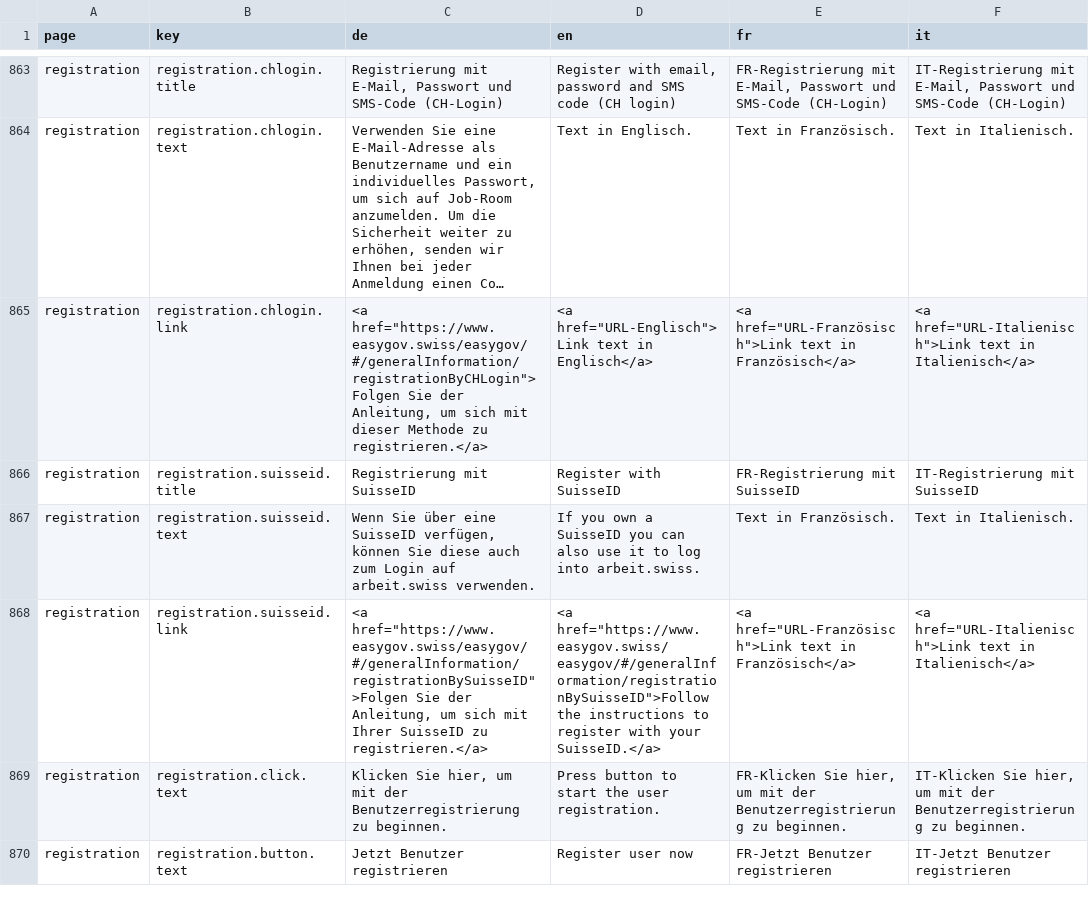
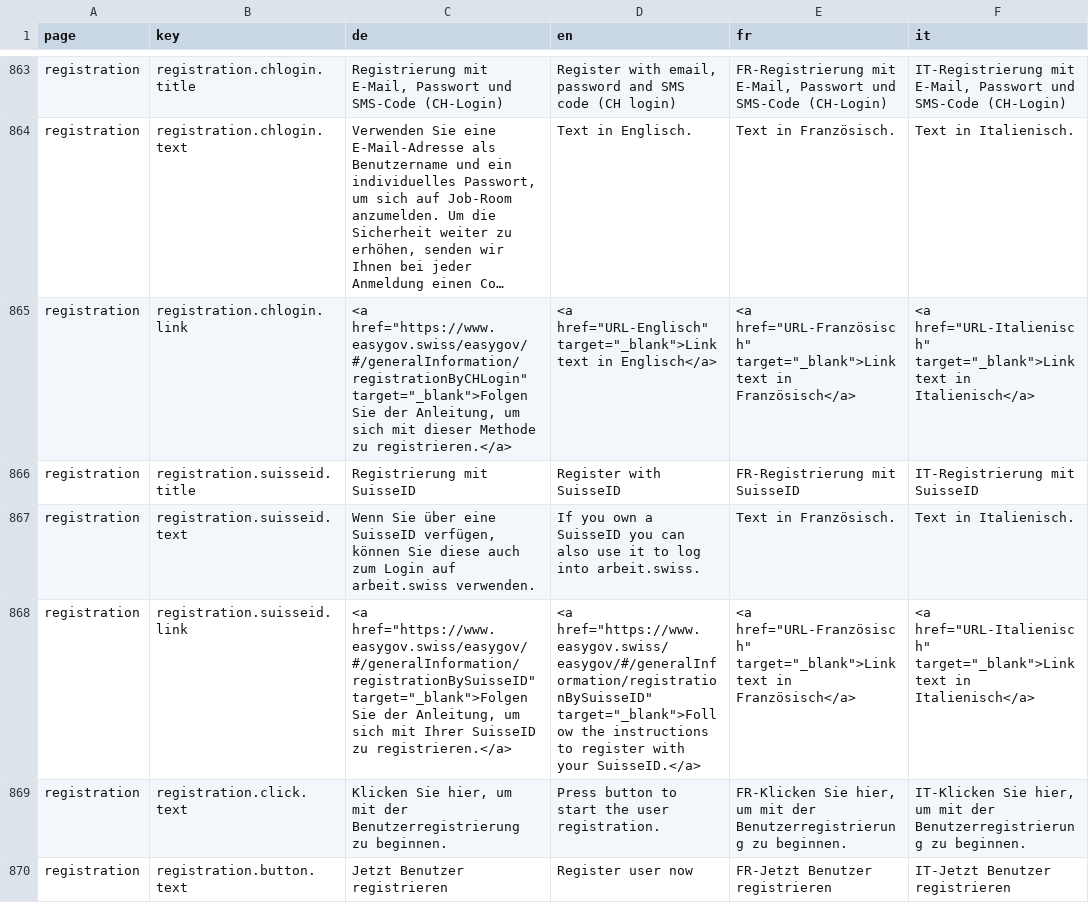
Before and after one commit to Eisfresser/jobroom2, a CSV file: src/main/webapp/i18n/translations.csv, drawn as a sheet; only a part is shown, gaps mark what is left out; long unchanged cells end in …; the diff names each change by its address in the sheet, - before the commit and + after, or states it on an @@ line.

Commit message:
Open external registration instruction pages in new tab

```diff
--- a/src/main/webapp/i18n/translations.csv
+++ b/src/main/webapp/i18n/translations.csv
-C865 (de): <a href="https://www.easygov.swiss/easygov/#/generalInformation/registrationByCHLogin">Folgen Sie der…
+C865 (de): <a href="https://www.easygov.swiss/easygov/#/generalInformation/registrationByCHLogin" target="_blank">Folgen Sie der…
-D865 (en): <a href="URL-Englisch">Link text in…
+D865 (en): <a href="URL-Englisch" target="_blank">Link text in…
-E865 (fr): <a href="URL-Französisch">Link text in…
+E865 (fr): <a href="URL-Französisch" target="_blank">Link text in…
-F865 (it): <a href="URL-Italienisch">Link text in…
+F865 (it): <a href="URL-Italienisch" target="_blank">Link text in…
-C868 (de): <a href="https://www.easygov.swiss/easygov/#/generalInformation/registrationBySuisseID">Folgen Sie der…
+C868 (de): <a href="https://www.easygov.swiss/easygov/#/generalInformation/registrationBySuisseID" target="_blank">Folgen Sie der…
-D868 (en): <a href="https://www.easygov.swiss/easygov/#/generalInformation/registrationBySuisseID">Follow the instructions…
+D868 (en): <a href="https://www.easygov.swiss/easygov/#/generalInformation/registrationBySuisseID" target="_blank">Follow the instructions…
-E868 (fr): <a href="URL-Französisch">Link text in…
+E868 (fr): <a href="URL-Französisch" target="_blank">Link text in…
-F868 (it): <a href="URL-Italienisch">Link text in…
+F868 (it): <a href="URL-Italienisch" target="_blank">Link text in…
```
Also changed, not shown: 4 other files.
